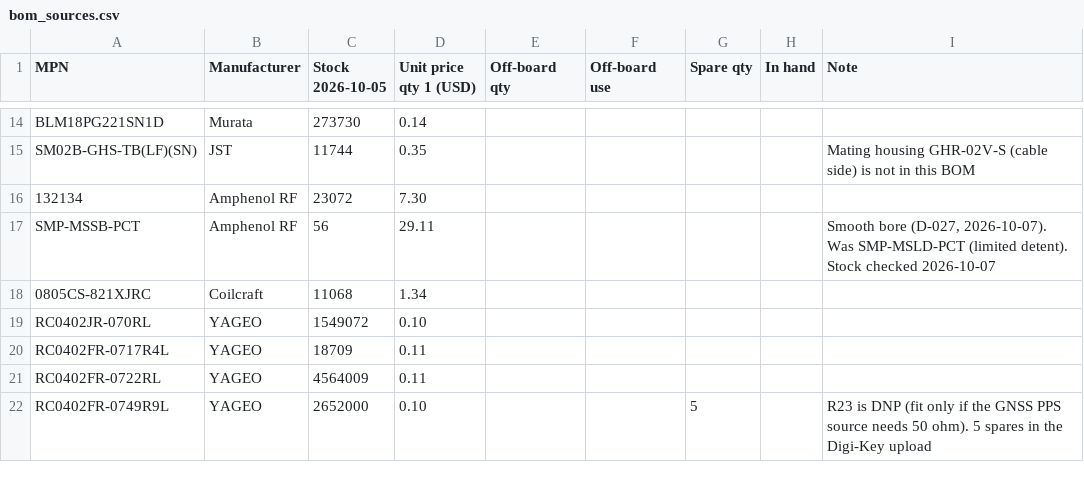
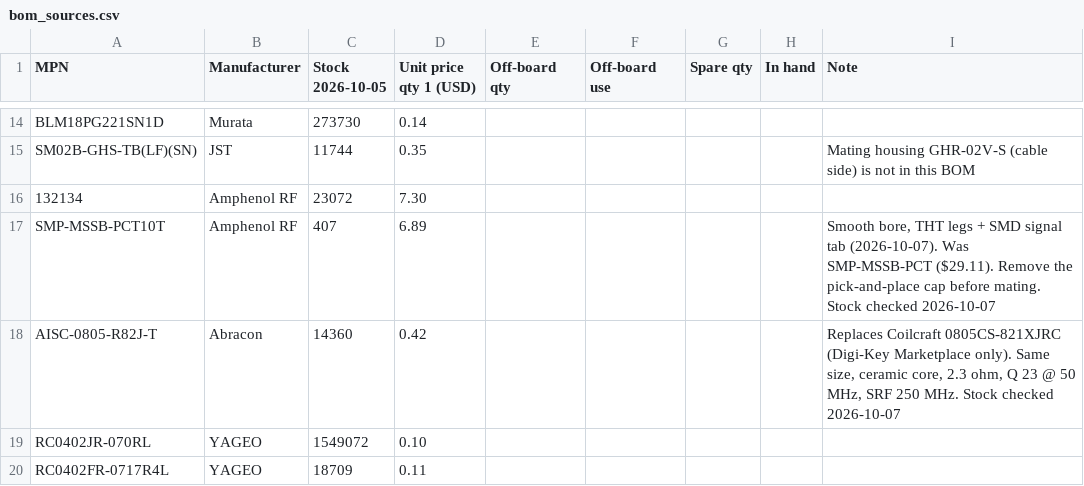
Before and after one commit to Austin-Hunter1/HERON, a CSV file: Hardware/clock_board_revB/bom_sources.csv, drawn as a sheet; only a part is shown, gaps mark what is left out; the shorter side is filled out with more unchanged rows.

```diff
--- a/Hardware/clock_board_revB/bom_sources.csv
+++ b/Hardware/clock_board_revB/bom_sources.csv
@@ -16,4 +16,4 @@ SM02B-GHS-TB(LF)(SN),JST,11744,0.35,,,,,Mating housing GHR-02V-S (cable side) is
 132134,Amphenol RF,23072,7.30,,,,,
-SMP-MSSB-PCT,Amphenol RF,56,29.11,,,,,"Smooth bore (D-027, 2026-10-07). Was SMP-MSLD-PCT (limited detent). Stock checked 2026-10-07"
-0805CS-821XJRC,Coilcraft,11068,1.34,,,,,
+SMP-MSSB-PCT10T,Amphenol RF,407,6.89,,,,,"Smooth bore, THT legs + SMD signal tab (2026-10-07). Was SMP-MSSB-PCT ($29.11). Remove the pick-and-place cap before mating. Stock checked 2026-10-07"
+AISC-0805-R82J-T,Abracon,14360,0.42,,,,,"Replaces Coilcraft 0805CS-821XJRC (Digi-Key Marketplace only). Same size, ceramic core, 2.3 ohm, Q 23 @ 50 MHz, SRF 250 MHz. Stock checked 2026-10-07"
 RC0402JR-070RL,YAGEO,1549072,0.10,,,,,
```
Also changed, not shown: Hardware/clock_board_revB/project/fab/heron_clock_bom.csv, Hardware/clock_board_revB/project/fab/heron_clock_bom_digikey.csv, 17 other files.
